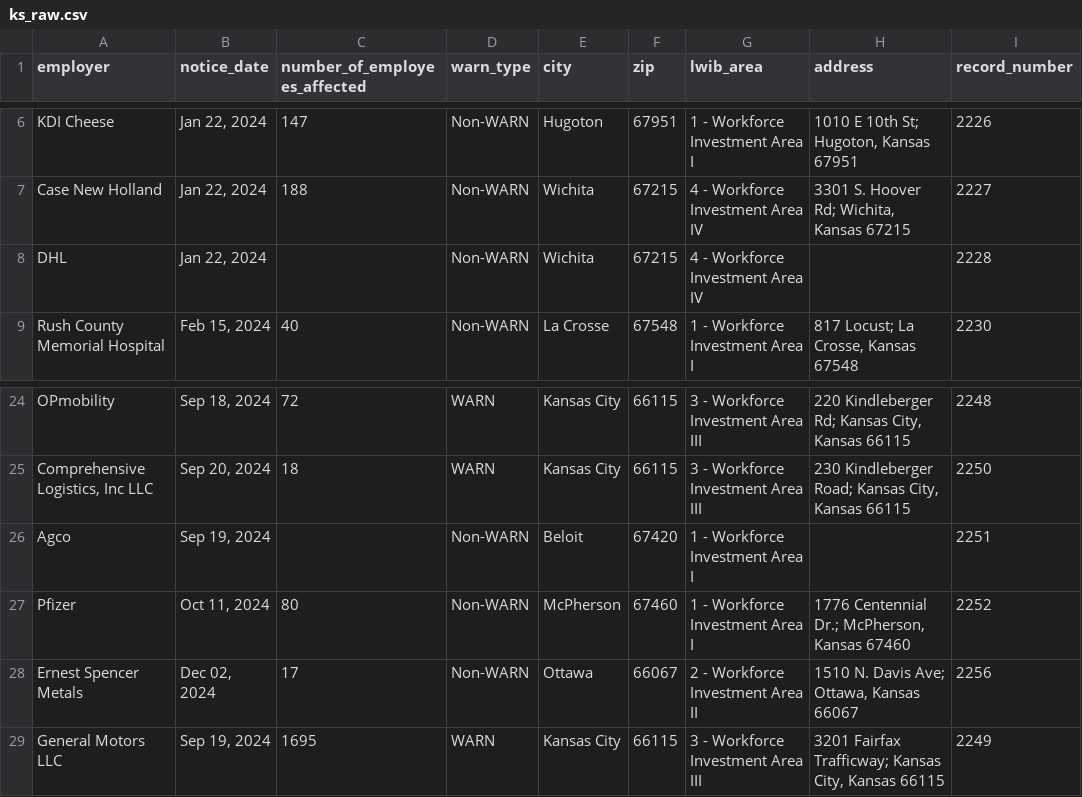
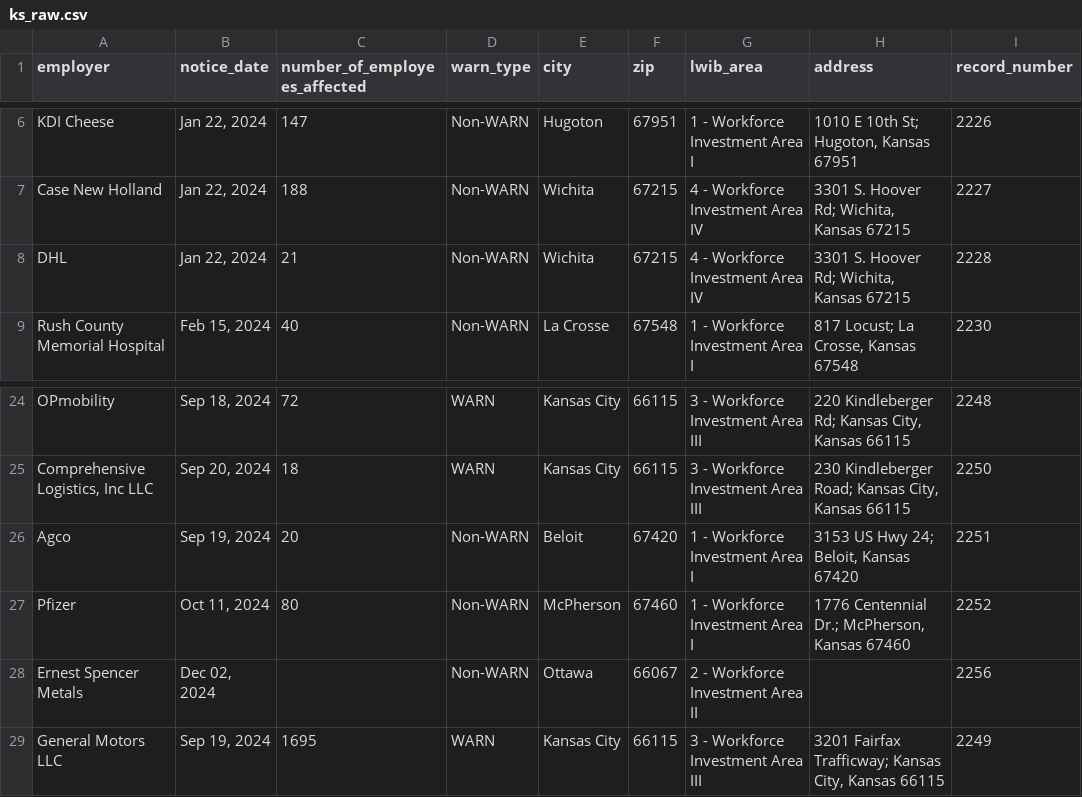
Before and after one commit to biglocalnews/layoff-watch, a CSV file: data/warn-scraper/cache/ks_raw.csv, drawn as a sheet; only a part is shown, gaps mark what is left out; the diff names each change by its address in the sheet, - before the commit and + after, or states it on an @@ line.

```diff
--- a/data/warn-scraper/cache/ks_raw.csv
+++ b/data/warn-scraper/cache/ks_raw.csv
-C8 (number_of_employees_affected): (empty)
+C8 (number_of_employees_affected): 21
-H8 (address): (empty)
+H8 (address): 3301 S. Hoover Rd; Wichita, Kansas 67215
-C26 (number_of_employees_affected): (empty)
+C26 (number_of_employees_affected): 20
-H26 (address): (empty)
+H26 (address): 3153 US Hwy 24; Beloit, Kansas 67420
-C28 (number_of_employees_affected): 17
+C28 (number_of_employees_affected): (empty)
-H28 (address): 1510 N. Davis Ave; Ottawa, Kansas 66067
+H28 (address): (empty)
```
Also changed, not shown: data/warn-scraper/exports/ks.csv, 34 other files.
